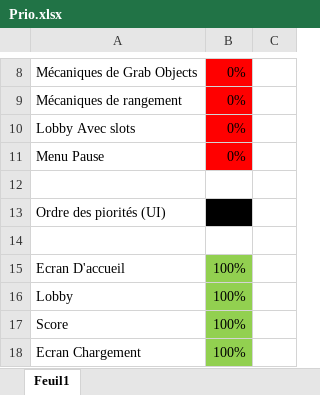
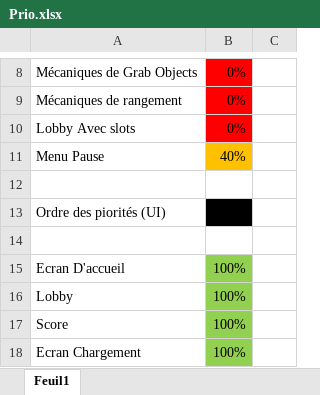
Before and after one commit to MonsieurJo/Couch_Party, an Excel workbook: Docs/Prio.xlsx, sheet Feuil1, drawn as a sheet; only a part is shown, gaps mark what is left out; values as stored, in another font and other column widths than the file's, no borders; the diff names each change by its address in the sheet, - before the commit and + after, or states it on an @@ line.

Commit message:
avancement prio

```diff
--- a/Docs/Prio.xlsx (sheet Feuil1)
+++ b/Docs/Prio.xlsx (sheet Feuil1)
-B11: 0%
+B11: 40%
-B11 fill: #FF0000
+B11 fill: #FFC000
```
